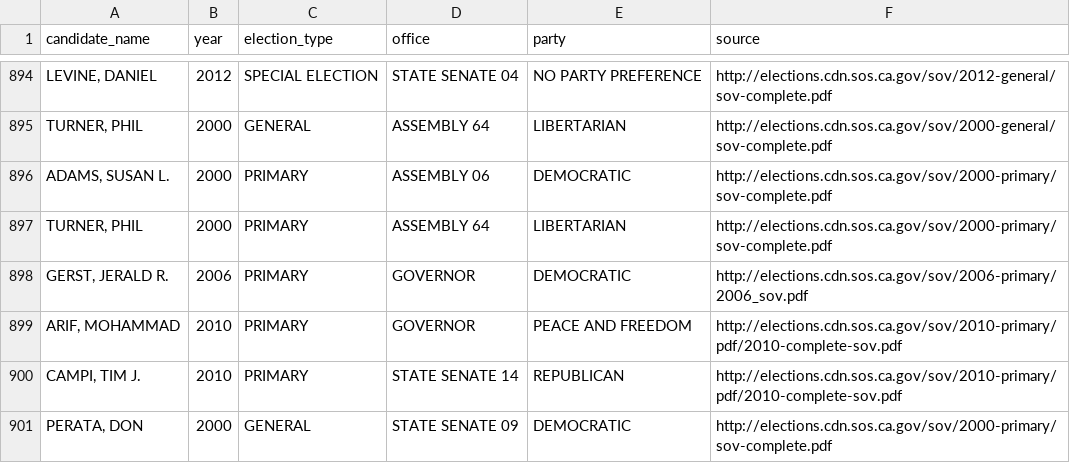
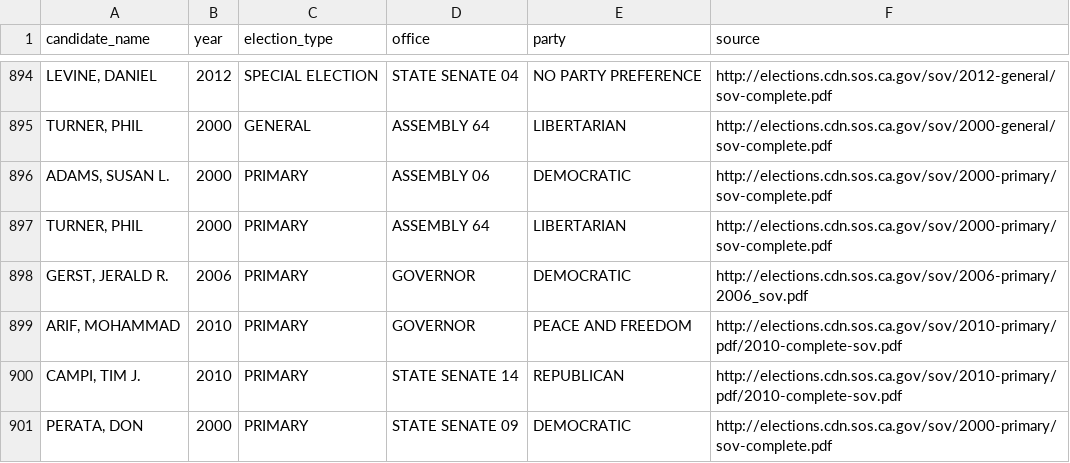
Before and after one commit to palewire/django-calaccess-processed-data, a CSV file: calaccess_processed/corrections/candidate_party.csv, drawn as a sheet; only a part is shown, gaps mark what is left out; the diff names each change by its address in the sheet, - before the commit and + after, or states it on an @@ line.

Commit message:
Blacklisted contest that should not exist and corrected one last candidate

```diff
--- a/calaccess_processed/corrections/candidate_party.csv
+++ b/calaccess_processed/corrections/candidate_party.csv
-C901 (election_type): GENERAL
+C901 (election_type): PRIMARY
```
Also changed, not shown: 1 other file.
